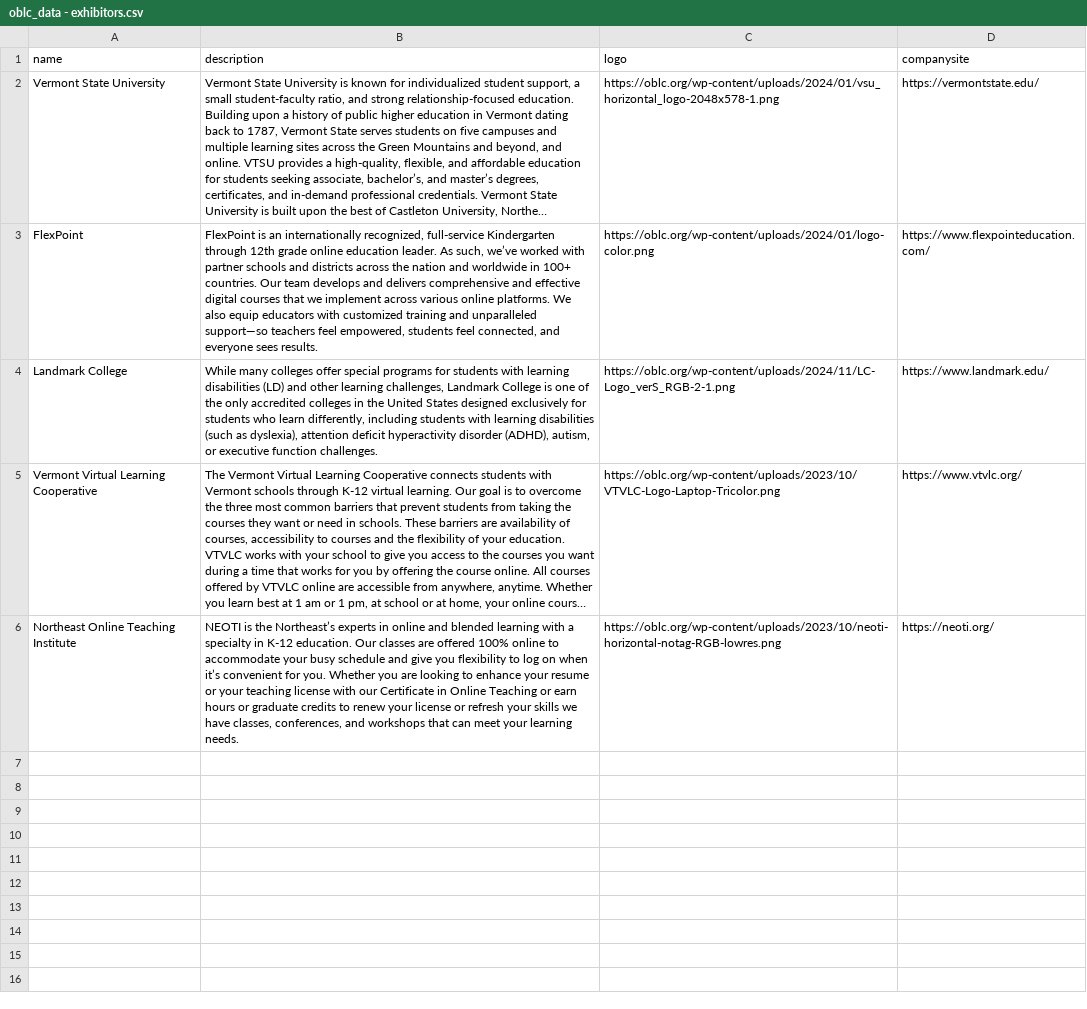
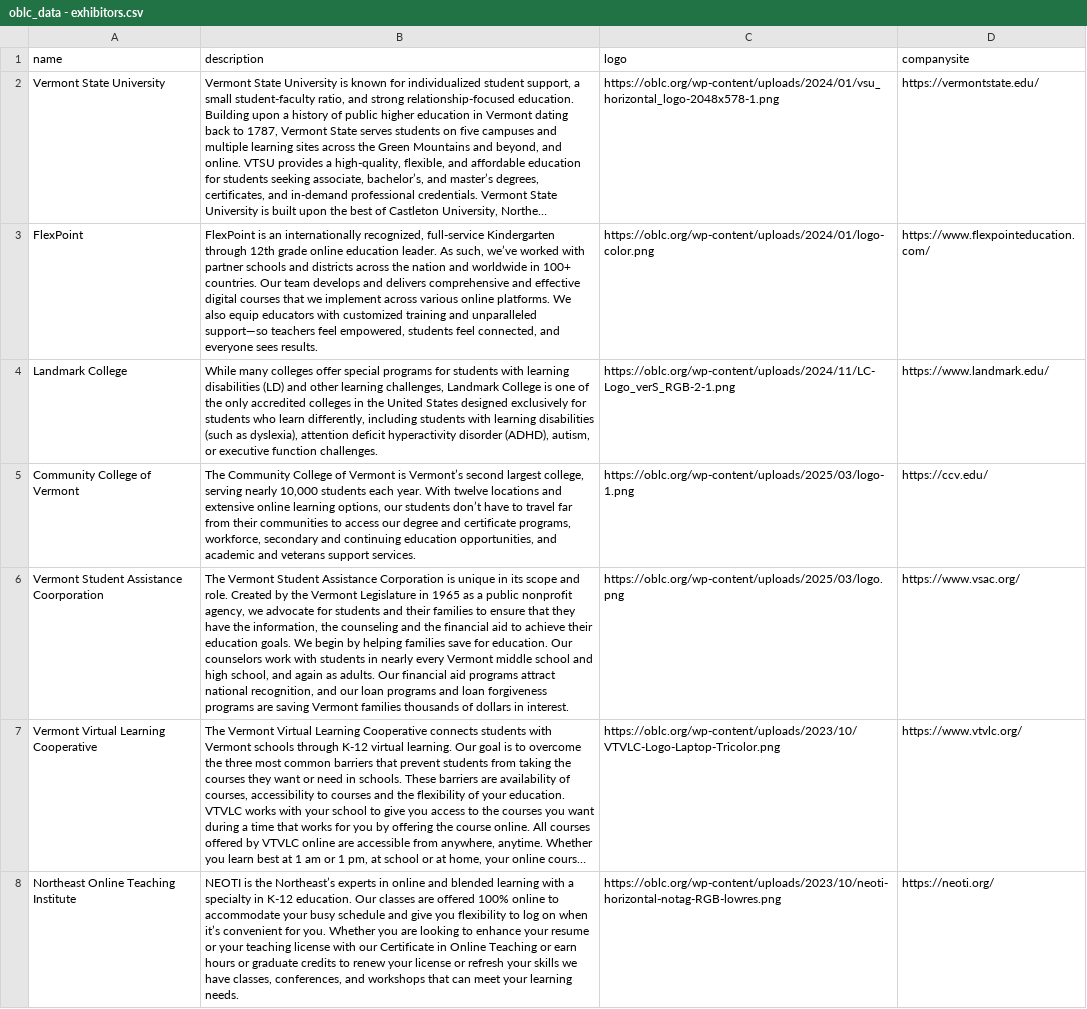
Before and after one commit to kchristensenvtvlc/oblc_sched, a CSV file: api/static/oblc_data - exhibitors.csv, drawn as a sheet; long unchanged cells end in …; the diff names each change by its address in the sheet, - before the commit and + after, or states it on an @@ line.

Commit message:
presenter addition

```diff
--- a/api/static/oblc_data - exhibitors.csv
+++ b/api/static/oblc_data - exhibitors.csv
+row 5: Community College of Vermont | The Community College of Vermont is Vermont’s second largest college, serving nearly 10,000 students each year. With twelve locations and extensive online learning options, our students don’t have to travel far from their communities to access our degree and certificate programs, workforce, secondary and continuing education opportunities, and academic and veterans support services. | https://oblc.org/wp-content/uploads/2025/03/logo-1.png | https://ccv.edu/
+row 6: Vermont Student Assistance Coorporation | The Vermont Student Assistance Corporation is unique in its scope and role. Created by the Vermont Legislature in 1965 as a public nonprofit agency, we advocate for students and their families to ensure that they have the information, the counseling and the financial aid to achieve their education goals. We begin by helping families save for education. Our counselors work with students in nearly every Vermont middle school and high school, and again as adults. Our financial aid programs attract national recognition, and our loan programs and loan forgiveness programs are saving Vermont families thousands of dollars in interest. | https://oblc.org/wp-content/uploads/2025/03/logo.png | https://www.vsac.org/
```
